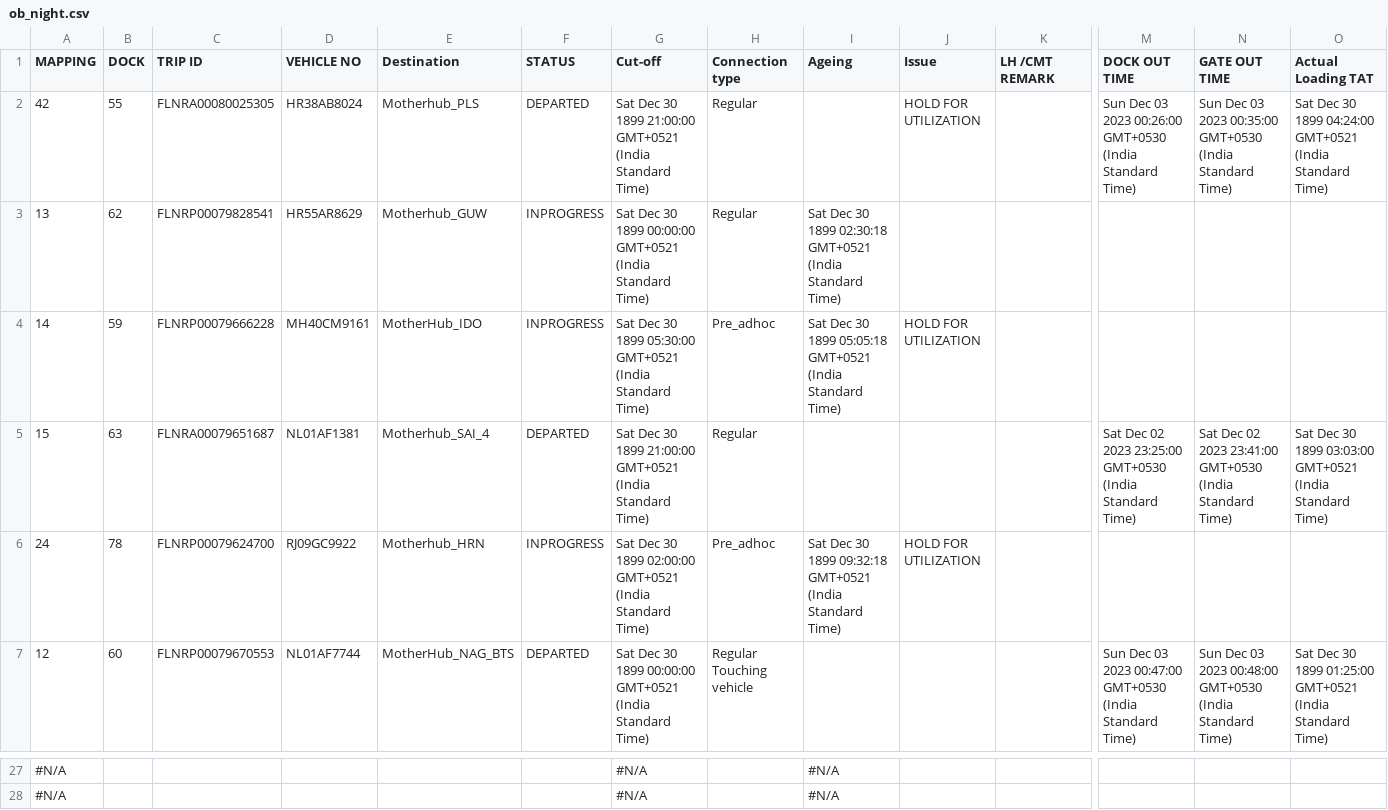
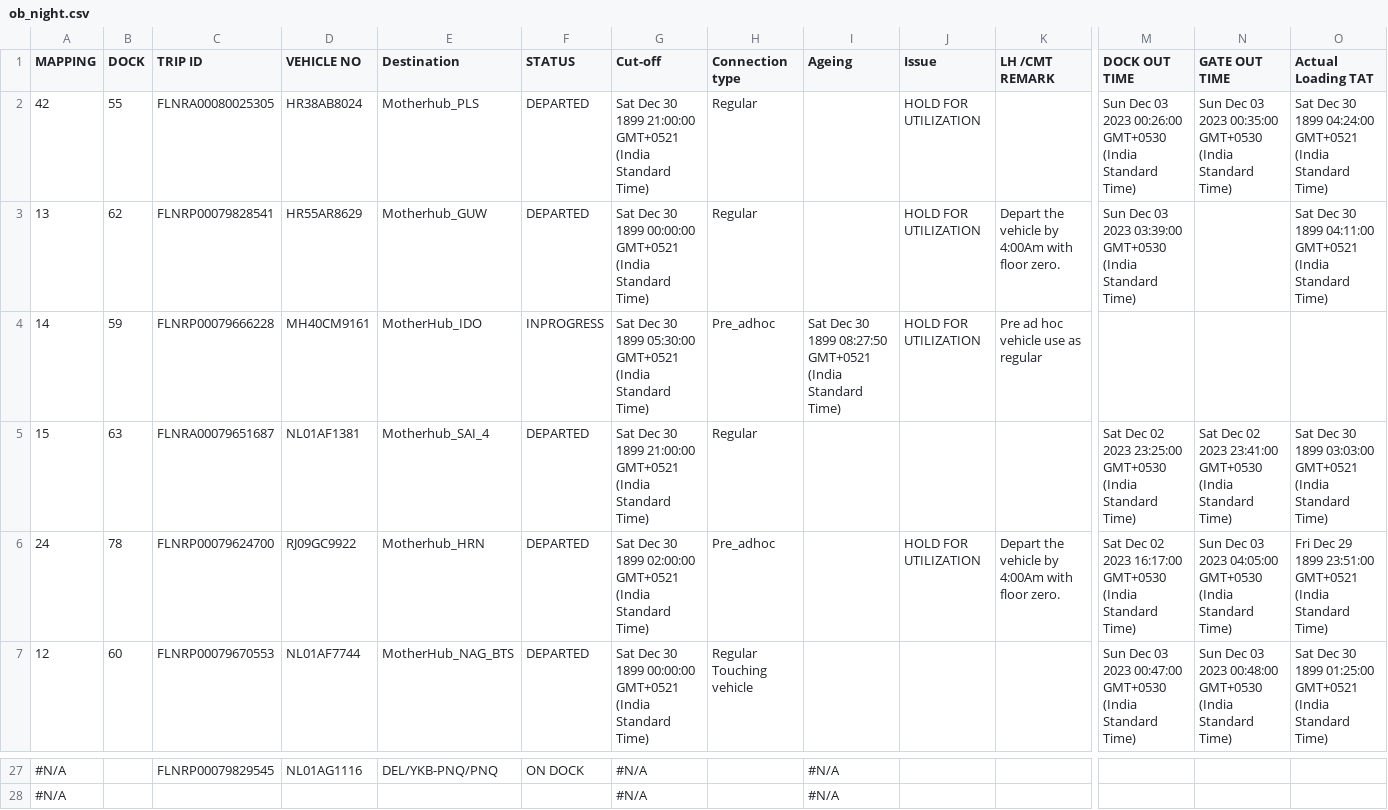
Before and after one commit to mrrobot620/ob_tv, a CSV file: ob_night.csv, drawn as a sheet; only a part is shown, gaps mark what is left out; the diff covers the shown part only; the diff names each change by its address in the sheet, - before the commit and + after, or states it on an @@ line.

```diff
--- a/ob_night.csv
+++ b/ob_night.csv
-F3 (STATUS): INPROGRESS
+F3 (STATUS): DEPARTED
-I3 (Ageing): Sat Dec 30 1899 02:30:18 GMT+0521 (India Standard Time)
+I3 (Ageing): (empty)
-J3 (Issue): (empty)
+J3 (Issue): HOLD FOR UTILIZATION
-K3 (LH /CMT REMARK): (empty)
+K3 (LH /CMT REMARK): Depart the vehicle by 4:00Am with floor zero.
-M3 (DOCK OUT TIME): (empty)
+M3 (DOCK OUT TIME): Sun Dec 03 2023 03:39:00 GMT+0530 (India Standard Time)
-O3 (Actual Loading TAT): (empty)
+O3 (Actual Loading TAT): Sat Dec 30 1899 04:11:00 GMT+0521 (India Standard Time)
-I4 (Ageing): …30 1899 05:05:18 GMT+0521 (India…
+I4 (Ageing): …30 1899 08:27:50 GMT+0521 (India…
-K4 (LH /CMT REMARK): (empty)
+K4 (LH /CMT REMARK): Pre ad hoc vehicle use as regular
-F6 (STATUS): INPROGRESS
+F6 (STATUS): DEPARTED
-I6 (Ageing): Sat Dec 30 1899 09:32:18 GMT+0521 (India Standard Time)
+I6 (Ageing): (empty)
-K6 (LH /CMT REMARK): (empty)
+K6 (LH /CMT REMARK): Depart the vehicle by 4:00Am with floor zero.
-M6 (DOCK OUT TIME): (empty)
+M6 (DOCK OUT TIME): Sat Dec 02 2023 16:17:00 GMT+0530 (India Standard Time)
-N6 (GATE OUT TIME): (empty)
+N6 (GATE OUT TIME): Sun Dec 03 2023 04:05:00 GMT+0530 (India Standard Time)
-O6 (Actual Loading TAT): (empty)
+O6 (Actual Loading TAT): Fri Dec 29 1899 23:51:00 GMT+0521 (India Standard Time)
-C27 (TRIP ID): (empty)
+C27 (TRIP ID): FLNRP00079829545
-D27 (VEHICLE NO): (empty)
+D27 (VEHICLE NO): NL01AG1116
-E27 (Destination): (empty)
+E27 (Destination): DEL/YKB-PNQ/PNQ
-F27 (STATUS): (empty)
+F27 (STATUS): ON DOCK
```
Also changed, not shown: 9 added rows, 9 removed rows and 15 edited cells elsewhere in this file, 4 other files.
